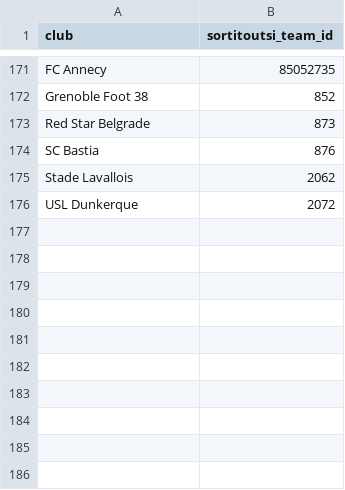
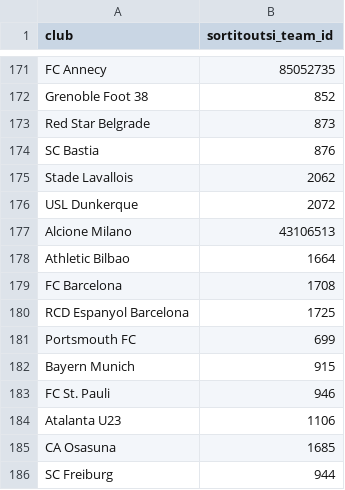
Before and after one commit to simonecontran10/pid, a CSV file: clubs_list.csv, drawn as a sheet; only a part is shown, gaps mark what is left out; the diff names each change by its address in the sheet, - before the commit and + after, or states it on an @@ line.

```diff
--- a/clubs_list.csv
+++ b/clubs_list.csv
+row 177: Alcione Milano | 43106513
+row 178: Athletic Bilbao | 1664
+row 179: FC Barcelona | 1708
+row 180: RCD Espanyol Barcelona | 1725
+row 181: Portsmouth FC | 699
+row 182: Bayern Munich | 915
+row 183: FC St. Pauli | 946
+row 184: Atalanta U23 | 1106
+row 185: CA Osasuna | 1685
+row 186: SC Freiburg | 944
```
Also changed, not shown: 7 other files.
